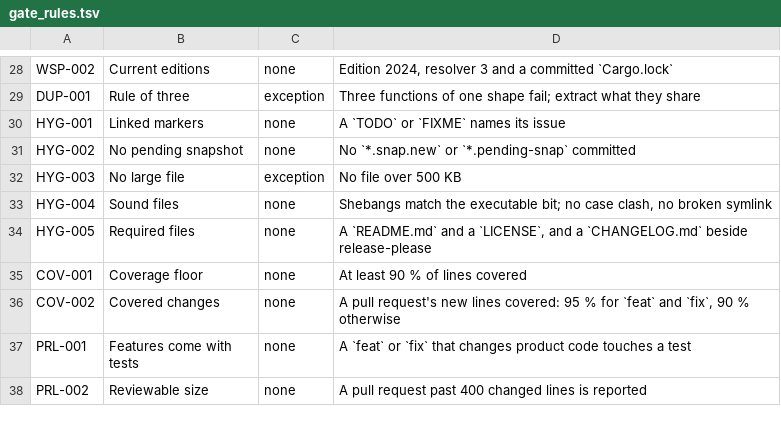
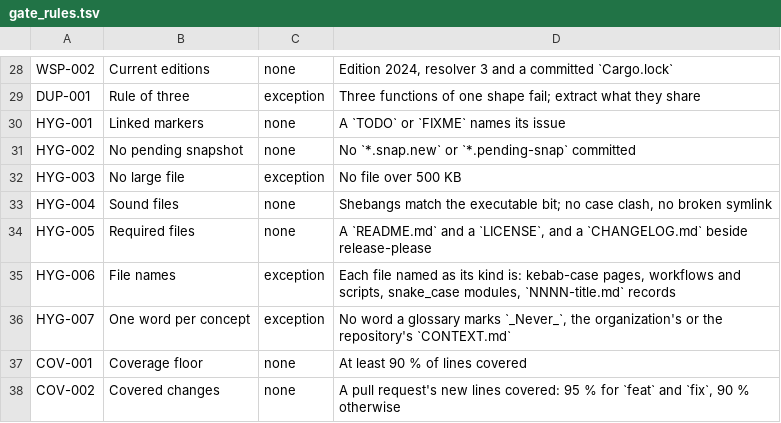
Before and after one commit to Orchestration-Maestro/rust-workflows, a TSV file: gate/src/checks/gate_rules.tsv, drawn as a sheet; only a part is shown, gaps mark what is left out; the shorter side is filled out with more unchanged rows; the diff names each change by its address in the sheet, - before the commit and + after, or states it on an @@ line.

Commit message:
feat: refuse file names and words the organization does not use (#53)
* feat: refuse file names and words the organization does not use

Two hygiene rules join, each open to an exception in maestro-quality.toml.

HYG-006 names each file as its kind is named across the organization:
kebab-case Markdown pages, workflows and scripts, UPPER_SNAKE community
pages, snake_case Rust files and Python modules, NNNN-title.md decision
records. Files under fixtures, testdata or snapshots are not read.

HYG-007 refuses every word a glossary marks _Never_: the organization's
glossary, now carried in gate/golden-rules/glossary.md, and the
repository's own CONTEXT.md. Words split whatever their case, URLs left
out; records, glossaries and maestro-quality.toml are not read. _Avoid_
words stay a review matter, since their meaning depends on the sentence.

The pull request template becomes PULL_REQUEST_TEMPLATE.md.

* fix: read words and file modes the way the review asked

Answers the review of this pull request and its CI:

- .gitattributes keeps main's export-ignore line: it is a managed file the
  pinned gate renders, so it follows at the next repin.
- HYG-007 drops every parenthesised note of a _Never_ list before splitting
  it, matches a term written as one word or split in up to one more word
  (WhiteList, black_list), takes ies for a final y, and reads a Markdown
  link's text without its URL.
- Records are found at any depth for HYG-007, as HYG-006 finds decision
  records, by path segment.
- HYG-006 reads executability from git's index, so Windows agrees with Linux.
- golden.rs says commit.txt covers the glossary; docs/ci.md says an
  exception's item is the word as the finding prints it.

```diff
--- a/gate/src/checks/gate_rules.tsv
+++ b/gate/src/checks/gate_rules.tsv
+row 35: HYG-006 | File names | exception | Each file named as its kind is: kebab-case pages, workflows and scripts, snake_case modules, `NNNN-title.md` records
+row 36: HYG-007 | One word per concept | exception | No word a glossary marks `_Never_`, the organization's or the repository's `CONTEXT.md`
```
Also changed, not shown: 16 other files.
